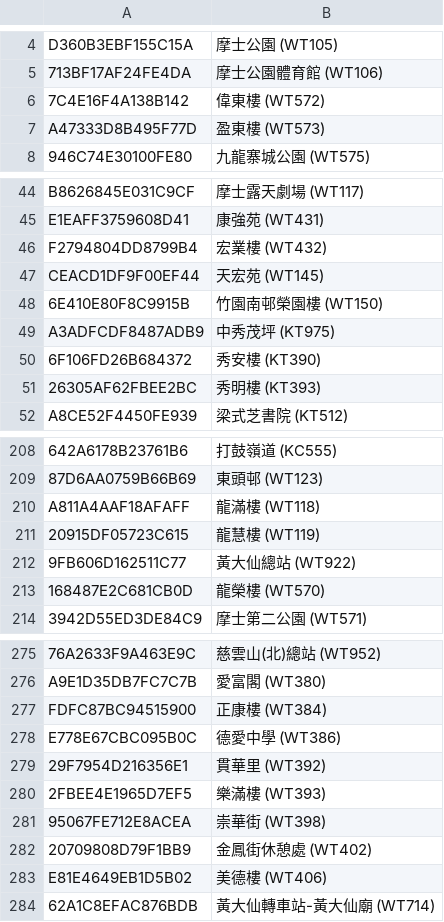
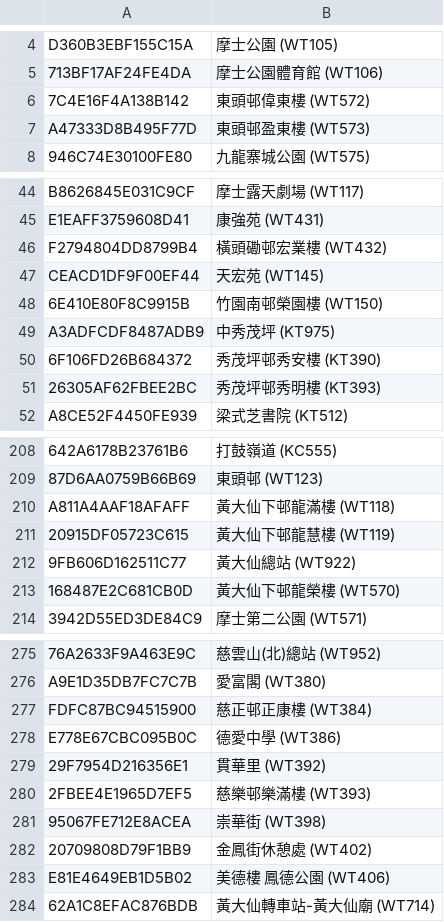
Before and after one commit to emils288/kmb-ctb-data, a CSV file: kmb_stop.csv, drawn as a sheet; only a part is shown, gaps mark what is left out; the diff covers the shown part only; the diff names each change by its address in the sheet, - before the commit and + after, or states it on an @@ line.

```diff
--- a/kmb_stop.csv
+++ b/kmb_stop.csv
-B6: 偉東樓 (WT572)
+B6: 東頭邨偉東樓 (WT572)
-B7: 盈東樓 (WT573)
+B7: 東頭邨盈東樓 (WT573)
-B46: 宏業樓 (WT432)
+B46: 橫頭磡邨宏業樓 (WT432)
-B50: 秀安樓 (KT390)
+B50: 秀茂坪邨秀安樓 (KT390)
-B51: 秀明樓 (KT393)
+B51: 秀茂坪邨秀明樓 (KT393)
-B210: 龍滿樓 (WT118)
+B210: 黃大仙下邨龍滿樓 (WT118)
-B211: 龍慧樓 (WT119)
+B211: 黃大仙下邨龍慧樓 (WT119)
-B213: 龍榮樓 (WT570)
+B213: 黃大仙下邨龍榮樓 (WT570)
-B277: 正康樓 (WT384)
+B277: 慈正邨正康樓 (WT384)
-B280: 樂滿樓 (WT393)
+B280: 慈樂邨樂滿樓 (WT393)
-B283: 美德樓 (WT406)
+B283: 美德樓 鳳德公園 (WT406)
```
Also changed, not shown: 1 added row, 1 removed row, 8 moved rows and 81 edited cells elsewhere in this file.
